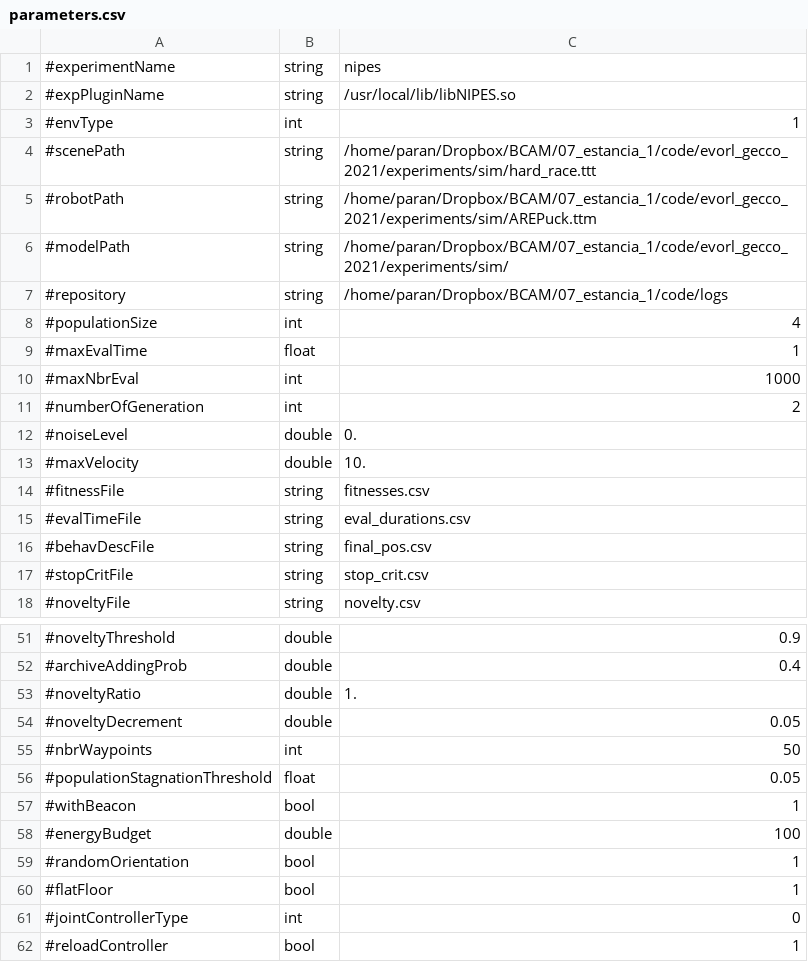
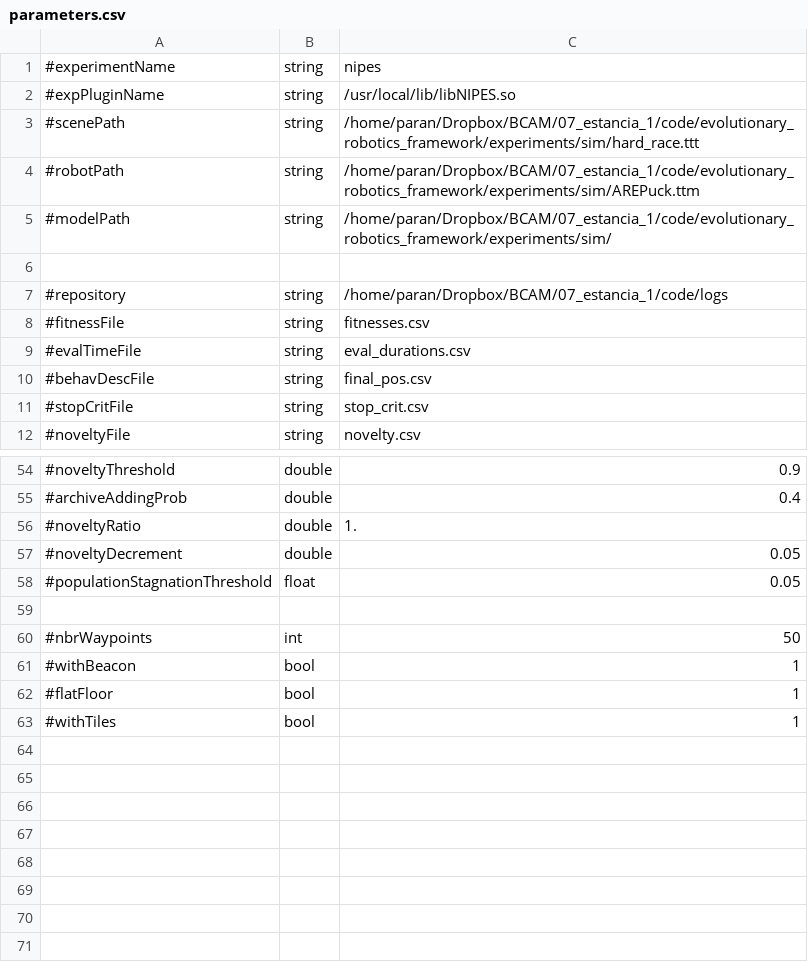
Before and after one commit to EtorArza/napierEvolutionaryRobotics, a CSV file: experiments/nipes/parameters.csv, drawn as a sheet; only a part is shown, gaps mark what is left out; the diff covers the shown part only.

```diff
--- a/experiments/nipes/parameters.csv
+++ b/experiments/nipes/parameters.csv
@@ -2,13 +2,7 @@
 #expPluginName,string,/usr/local/lib/libNIPES.so
-#envType,int,1
-#scenePath,string,/home/paran/Dropbox/BCAM/07_estancia_1/code/evorl_gecco_2021/experiments/sim/hard_race.ttt
-#robotPath,string,/home/paran/Dropbox/BCAM/07_estancia_1/code/evorl_gecco_2021/experiments/sim/AREPuck.ttm
-#modelPath,string,/home/paran/Dropbox/BCAM/07_estancia_1/code/evorl_gecco_2021/experiments/sim/
+#scenePath,string,/home/paran/Dropbox/BCAM/07_estancia_1/code/evolutionary_robotics_framework/experiments/sim/hard_race.ttt
+#robotPath,string,/home/paran/Dropbox/BCAM/07_estancia_1/code/evolutionary_robotics_framework/experiments/sim/AREPuck.ttm
+#modelPath,string,/home/paran/Dropbox/BCAM/07_estancia_1/code/evolutionary_robotics_framework/experiments/sim/
+
 #repository,string,/home/paran/Dropbox/BCAM/07_estancia_1/code/logs
-#populationSize,int,4
-#maxEvalTime,float,1
-#maxNbrEval,int,1000
-#numberOfGeneration,int,2
-#noiseLevel,double,0.
-#maxVelocity,double,10.
 #fitnessFile,string,fitnesses.csv
@@ -54,9 +57,7 @@
 #noveltyDecrement,double,0.05
+#populationStagnationThreshold,float,0.05
+
 #nbrWaypoints,int,50
-#populationStagnationThreshold,float,0.05
 #withBeacon,bool,1
-#energyBudget,double,100
-#randomOrientation,bool,1
 #flatFloor,bool,1
-#jointControllerType,int,0
-#reloadController,bool,1
+#withTiles,bool,1
```
Also changed, not shown: 9 added rows, 4 removed rows, 1 moved row and 5 edited cells elsewhere in this file, 9 other files.
